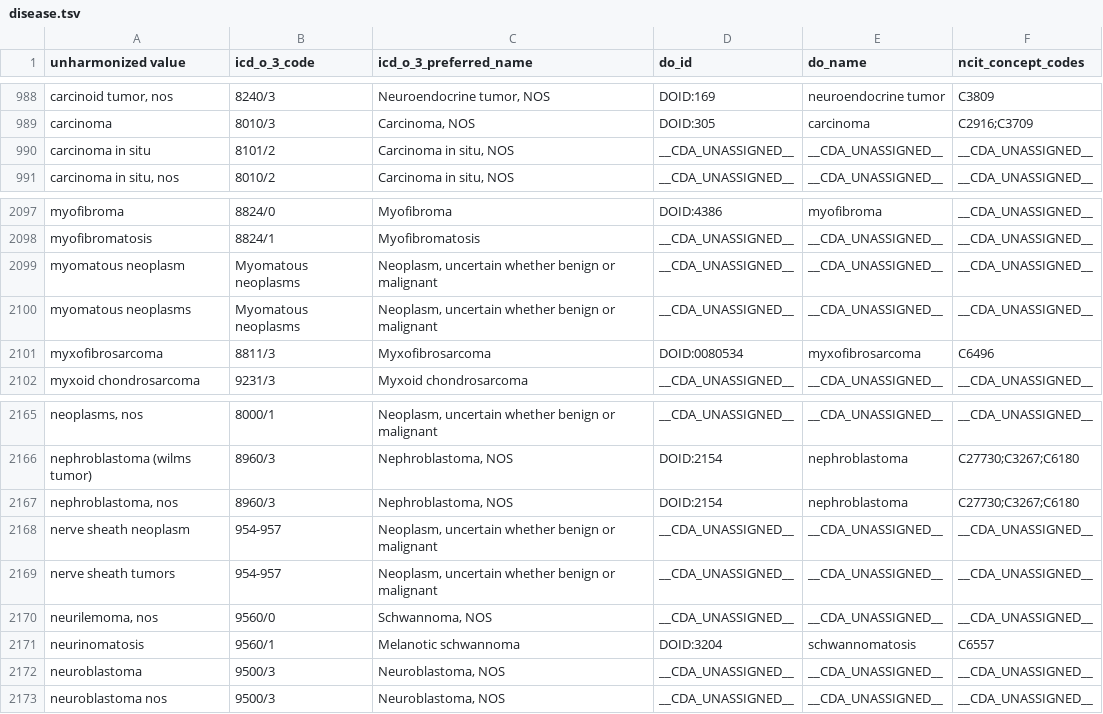
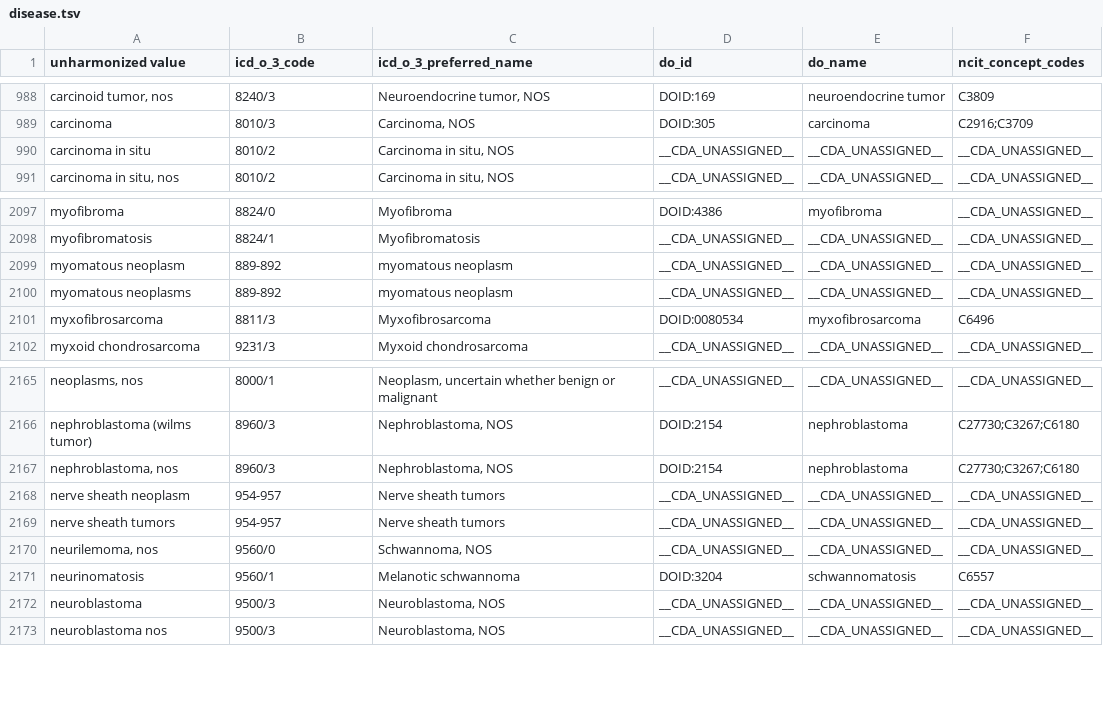
Before and after one commit to CancerDataAggregator/harmonization_reference, a TSV file: value_maps_by_concept/disease.tsv, drawn as a sheet; only a part is shown, gaps mark what is left out.

```diff
--- a/value_maps_by_concept/disease.tsv
+++ b/value_maps_by_concept/disease.tsv
@@ -989,3 +989,3 @@ carcinoid tumor, nos	8240/3	Neuroendocrine tumor, NOS	DOID:169	neuroendocrine tu
 carcinoma	8010/3	Carcinoma, NOS	DOID:305	carcinoma	C2916;C3709
-carcinoma in situ	8101/2	Carcinoma in situ, NOS	__CDA_UNASSIGNED__	__CDA_UNASSIGNED__	__CDA_UNASSIGNED__
+carcinoma in situ	8010/2	Carcinoma in situ, NOS	__CDA_UNASSIGNED__	__CDA_UNASSIGNED__	__CDA_UNASSIGNED__
 carcinoma in situ, nos	8010/2	Carcinoma in situ, NOS	__CDA_UNASSIGNED__	__CDA_UNASSIGNED__	__CDA_UNASSIGNED__
@@ -2098,4 +2098,4 @@ myofibroma	8824/0	Myofibroma	DOID:4386	myofibroma	__CDA_UNASSIGNED__
 myofibromatosis	8824/1	Myofibromatosis	__CDA_UNASSIGNED__	__CDA_UNASSIGNED__	__CDA_UNASSIGNED__
-myomatous neoplasm	Myomatous neoplasms	Neoplasm, uncertain whether benign or malignant	__CDA_UNASSIGNED__	__CDA_UNASSIGNED__	__CDA_UNASSIGNED__
-myomatous neoplasms	Myomatous neoplasms	Neoplasm, uncertain whether benign or malignant	__CDA_UNASSIGNED__	__CDA_UNASSIGNED__	__CDA_UNASSIGNED__
+myomatous neoplasm	889-892	myomatous neoplasm	__CDA_UNASSIGNED__	__CDA_UNASSIGNED__	__CDA_UNASSIGNED__
+myomatous neoplasms	889-892	myomatous neoplasm	__CDA_UNASSIGNED__	__CDA_UNASSIGNED__	__CDA_UNASSIGNED__
 myxofibrosarcoma	8811/3	Myxofibrosarcoma	DOID:0080534	myxofibrosarcoma	C6496
@@ -2167,4 +2167,4 @@ nephroblastoma (wilms tumor)	8960/3	Nephroblastoma, NOS	DOID:2154	nephroblastoma
 nephroblastoma, nos	8960/3	Nephroblastoma, NOS	DOID:2154	nephroblastoma	C27730;C3267;C6180
-nerve sheath neoplasm	954-957	Neoplasm, uncertain whether benign or malignant	__CDA_UNASSIGNED__	__CDA_UNASSIGNED__	__CDA_UNASSIGNED__
-nerve sheath tumors	954-957	Neoplasm, uncertain whether benign or malignant	__CDA_UNASSIGNED__	__CDA_UNASSIGNED__	__CDA_UNASSIGNED__
+nerve sheath neoplasm	954-957	Nerve sheath tumors	__CDA_UNASSIGNED__	__CDA_UNASSIGNED__	__CDA_UNASSIGNED__
+nerve sheath tumors	954-957	Nerve sheath tumors	__CDA_UNASSIGNED__	__CDA_UNASSIGNED__	__CDA_UNASSIGNED__
 neurilemoma, nos	9560/0	Schwannoma, NOS	__CDA_UNASSIGNED__	__CDA_UNASSIGNED__	__CDA_UNASSIGNED__
```
Also changed, not shown: 1 other file.
